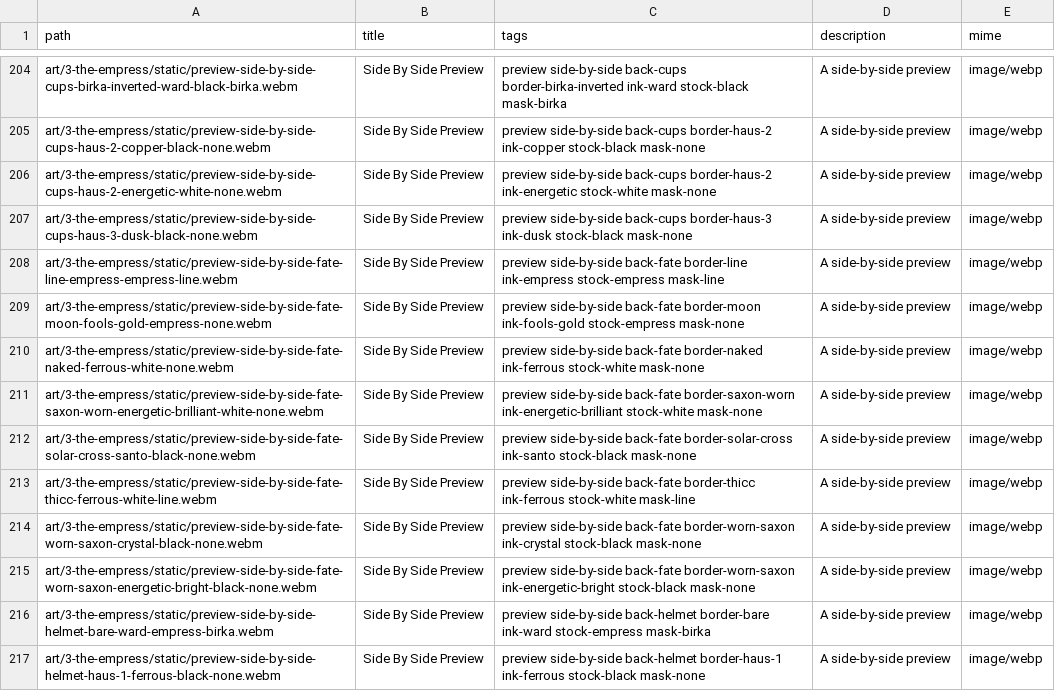
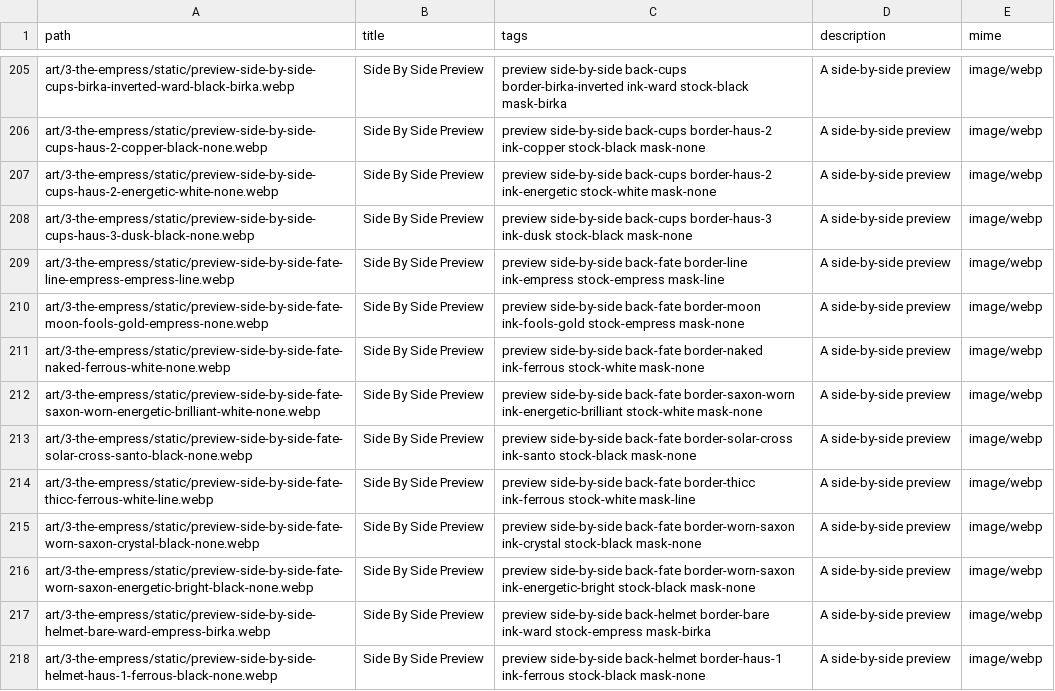
Before and after one commit to sagacards/legends-nft, a CSV file: config/manifests/3-the-empress.csv, drawn as a sheet; only a part is shown, gaps mark what is left out; addresses are those after the commit; the diff covers the shown part only; the diff names each change by its address in the sheet, - before the commit and + after, or states it on an @@ line.

Commit message:
fix manifest webp endings

```diff
--- a/config/manifests/3-the-empress.csv
+++ b/config/manifests/3-the-empress.csv
-A205 (path): art/3-the-empress/static/preview-side-by-side-cups-birka-inverted-ward-black-birka.webm
+A205 (path): art/3-the-empress/static/preview-side-by-side-cups-birka-inverted-ward-black-birka.webp
-A206 (path): art/3-the-empress/static/preview-side-by-side-cups-haus-2-copper-black-none.webm
+A206 (path): art/3-the-empress/static/preview-side-by-side-cups-haus-2-copper-black-none.webp
-A207 (path): art/3-the-empress/static/preview-side-by-side-cups-haus-2-energetic-white-none.webm
+A207 (path): art/3-the-empress/static/preview-side-by-side-cups-haus-2-energetic-white-none.webp
-A208 (path): art/3-the-empress/static/preview-side-by-side-cups-haus-3-dusk-black-none.webm
+A208 (path): art/3-the-empress/static/preview-side-by-side-cups-haus-3-dusk-black-none.webp
-A209 (path): art/3-the-empress/static/preview-side-by-side-fate-line-empress-empress-line.webm
+A209 (path): art/3-the-empress/static/preview-side-by-side-fate-line-empress-empress-line.webp
-A210 (path): art/3-the-empress/static/preview-side-by-side-fate-moon-fools-gold-empress-none.webm
+A210 (path): art/3-the-empress/static/preview-side-by-side-fate-moon-fools-gold-empress-none.webp
-A211 (path): art/3-the-empress/static/preview-side-by-side-fate-naked-ferrous-white-none.webm
+A211 (path): art/3-the-empress/static/preview-side-by-side-fate-naked-ferrous-white-none.webp
-A212 (path): art/3-the-empress/static/preview-side-by-side-fate-saxon-worn-energetic-brilliant-white-none.webm
+A212 (path): art/3-the-empress/static/preview-side-by-side-fate-saxon-worn-energetic-brilliant-white-none.webp
-A213 (path): art/3-the-empress/static/preview-side-by-side-fate-solar-cross-santo-black-none.webm
+A213 (path): art/3-the-empress/static/preview-side-by-side-fate-solar-cross-santo-black-none.webp
-A214 (path): art/3-the-empress/static/preview-side-by-side-fate-thicc-ferrous-white-line.webm
+A214 (path): art/3-the-empress/static/preview-side-by-side-fate-thicc-ferrous-white-line.webp
-A215 (path): art/3-the-empress/static/preview-side-by-side-fate-worn-saxon-crystal-black-none.webm
+A215 (path): art/3-the-empress/static/preview-side-by-side-fate-worn-saxon-crystal-black-none.webp
-A216 (path): art/3-the-empress/static/preview-side-by-side-fate-worn-saxon-energetic-bright-black-none.webm
+A216 (path): art/3-the-empress/static/preview-side-by-side-fate-worn-saxon-energetic-bright-black-none.webp
-A217 (path): art/3-the-empress/static/preview-side-by-side-helmet-bare-ward-empress-birka.webm
+A217 (path): art/3-the-empress/static/preview-side-by-side-helmet-bare-ward-empress-birka.webp
-A218 (path): art/3-the-empress/static/preview-side-by-side-helmet-haus-1-ferrous-black-none.webm
+A218 (path): art/3-the-empress/static/preview-side-by-side-helmet-haus-1-ferrous-black-none.webp
```
Also changed, not shown: 1 added row and 98 edited cells elsewhere in this file.
